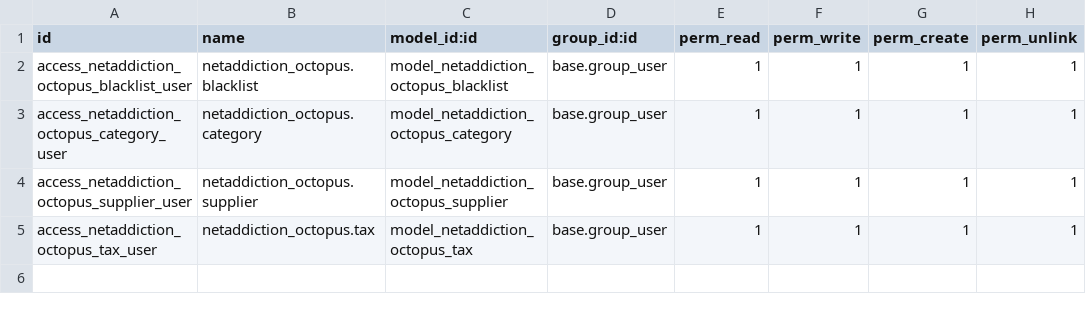
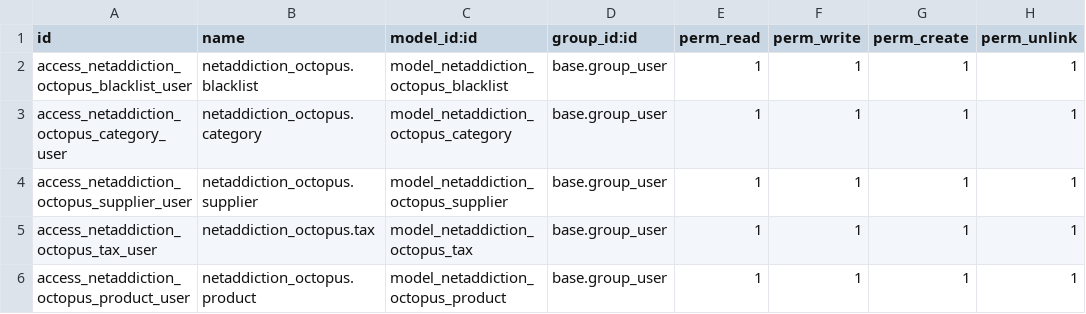
Before and after one commit to cokotracy/netaddiction_addons, a CSV file: netaddiction_octopus/security/ir.model.access.csv, drawn as a sheet; the diff names each change by its address in the sheet, - before the commit and + after, or states it on an @@ line.

Commit message:
[IMP] [netaddiction_octopus] Migrated class product

```diff
--- a/netaddiction_octopus/security/ir.model.access.csv
+++ b/netaddiction_octopus/security/ir.model.access.csv
+row 6: access_netaddiction_octopus_product_user | netaddiction_octopus.product | model_netaddiction_octopus_product | base.group_user | 1 | 1 | 1 | 1
```
Also changed, not shown: 4 other files.
